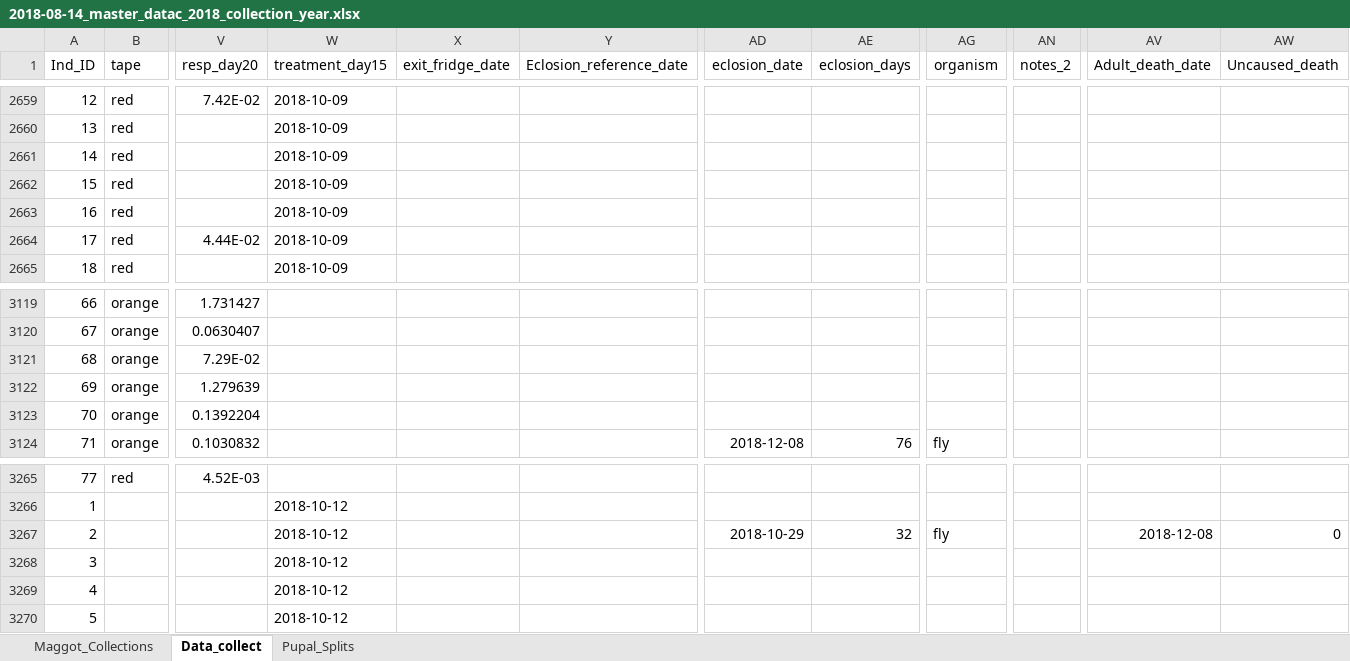
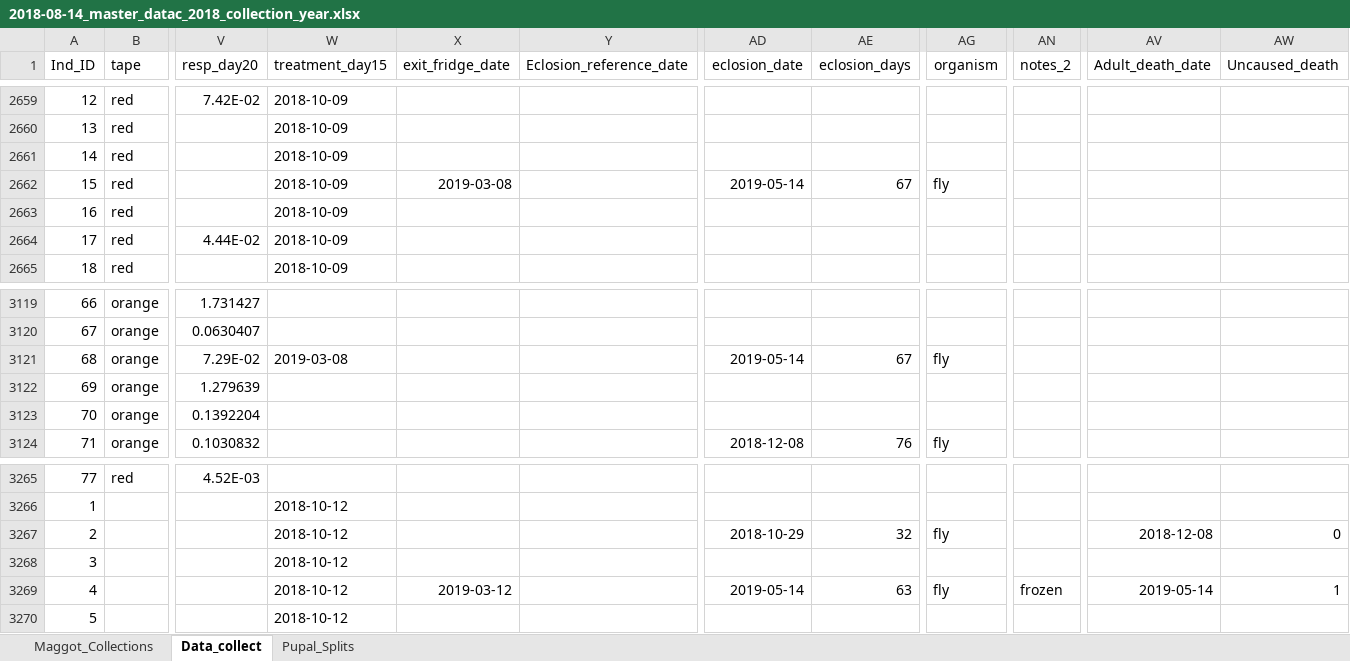
Before and after one commit to adnguyen/Circadian_rhythm_runs_seasonal_timing, an Excel workbook: Data/2018-08-14_master_datac_2018_collection_year.xlsx, sheet Data_collect, drawn as a sheet; only a part is shown, gaps mark what is left out; values as stored, in another font and other column widths than the file's, no borders; the diff covers the shown part only; the diff names each change by its address in the sheet, - before the commit and + after, or states it on an @@ line.

Commit message:
data update 2019-05-14

```diff
--- a/Data/2018-08-14_master_datac_2018_collection_year.xlsx (sheet Data_collect)
+++ b/Data/2018-08-14_master_datac_2018_collection_year.xlsx (sheet Data_collect)
-X2662 (exit_fridge_date): (empty)
+X2662 (exit_fridge_date): 2019-03-08
-AD2662 (eclosion_date): (empty)
+AD2662 (eclosion_date): 2019-05-14
-AE2662 (eclosion_days): (empty)
+AE2662 (eclosion_days): 67
-AG2662 (organism): (empty)
+AG2662 (organism): fly
-W3121 (treatment_day15): (empty)
+W3121 (treatment_day15): 2019-03-08
-AD3121 (eclosion_date): (empty)
+AD3121 (eclosion_date): 2019-05-14
-AE3121 (eclosion_days): (empty)
+AE3121 (eclosion_days): 67
-AG3121 (organism): (empty)
+AG3121 (organism): fly
-X3269 (exit_fridge_date): (empty)
+X3269 (exit_fridge_date): 2019-03-12
-AD3269 (eclosion_date): (empty)
+AD3269 (eclosion_date): 2019-05-14
-AE3269 (eclosion_days): (empty)
+AE3269 (eclosion_days): 63
-AG3269 (organism): (empty)
+AG3269 (organism): fly
-AN3269 (notes_2): (empty)
+AN3269 (notes_2): frozen
-AV3269 (Adult_death_date): (empty)
+AV3269 (Adult_death_date): 2019-05-14
-AW3269 (Uncaused_death): (empty)
+AW3269 (Uncaused_death): 1
```
Also changed, not shown: 35 edited cells elsewhere in this sheet.
